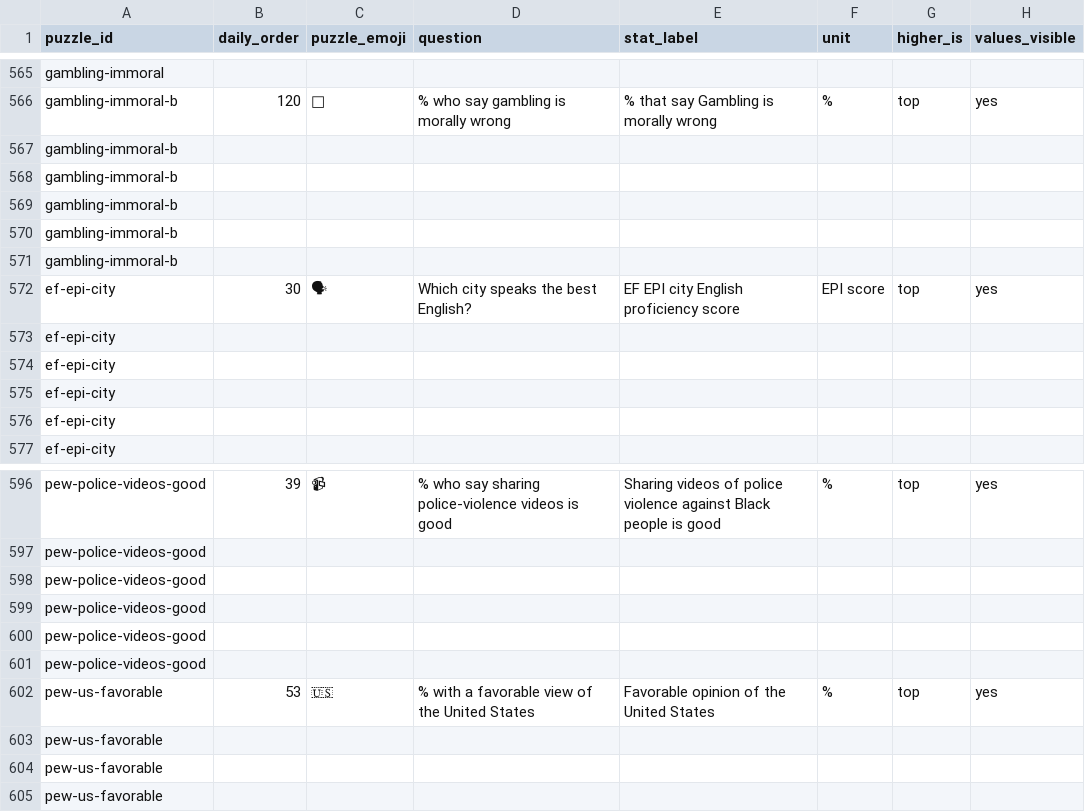
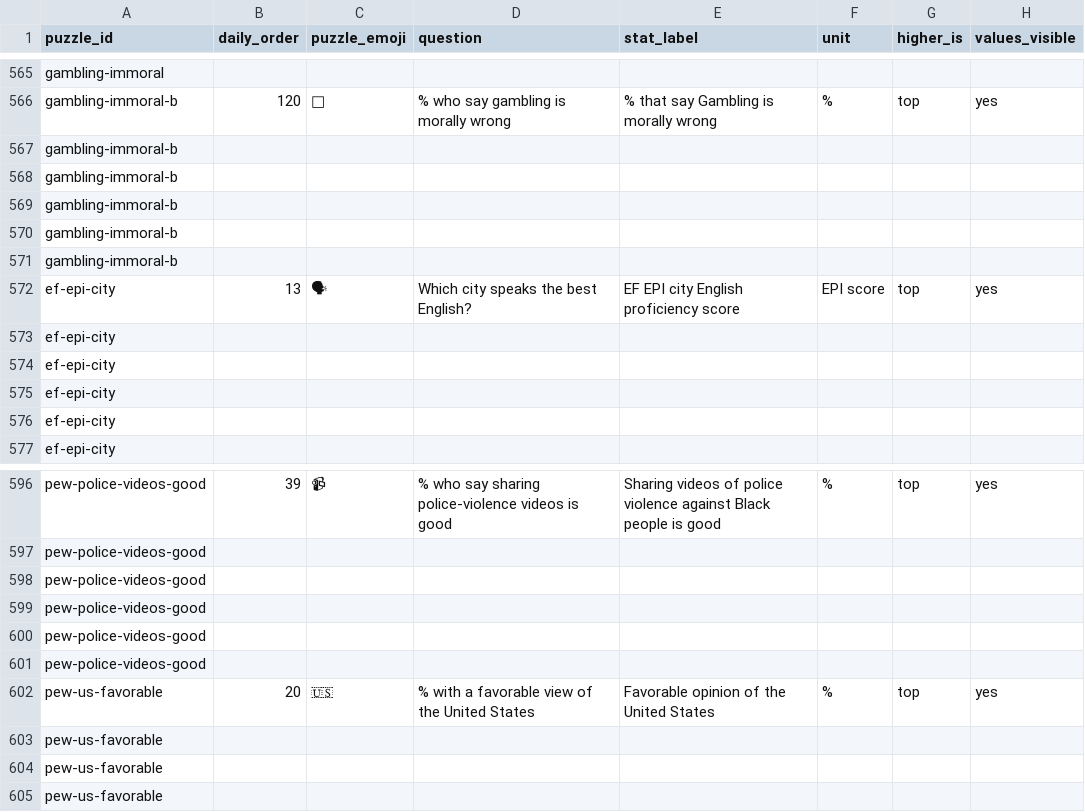
Before and after one commit to MichaelYao88/rankd, a CSV file: puzzles.csv, drawn as a sheet; only a part is shown, gaps mark what is left out; the diff covers the shown part only; the diff names each change by its address in the sheet, - before the commit and + after, or states it on an @@ line.

```diff
--- a/puzzles.csv
+++ b/puzzles.csv
-B572 (daily_order): 30
+B572 (daily_order): 13
-B602 (daily_order): 53
+B602 (daily_order): 20
```
Also changed, not shown: 6 edited cells elsewhere in this file, 6 other files.
